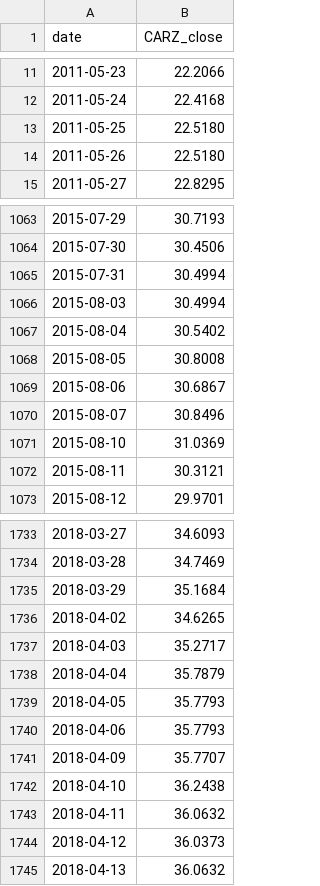
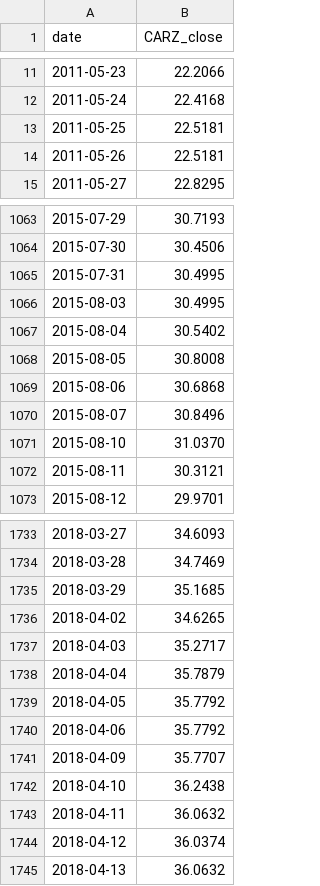
Before and after one commit to zac-t-smith/TheFulcrumMemo, a CSV file: quant/data/etf_CARZ.csv, drawn as a sheet; only a part is shown, gaps mark what is left out; the diff covers the shown part only.

```diff
--- a/quant/data/etf_CARZ.csv
+++ b/quant/data/etf_CARZ.csv
@@ -12,4 +12,4 @@ date,CARZ_close
 2011-05-24,22.4168
-2011-05-25,22.5180
-2011-05-26,22.5180
+2011-05-25,22.5181
+2011-05-26,22.5181
 2011-05-27,22.8295
@@ -1064,9 +1064,9 @@ date,CARZ_close
 2015-07-30,30.4506
-2015-07-31,30.4994
-2015-08-03,30.4994
+2015-07-31,30.4995
+2015-08-03,30.4995
 2015-08-04,30.5402
 2015-08-05,30.8008
-2015-08-06,30.6867
+2015-08-06,30.6868
 2015-08-07,30.8496
-2015-08-10,31.0369
+2015-08-10,31.0370
 2015-08-11,30.3121
@@ -1734,3 +1734,3 @@ date,CARZ_close
 2018-03-28,34.7469
-2018-03-29,35.1684
+2018-03-29,35.1685
 2018-04-02,34.6265
@@ -1738,4 +1738,4 @@ date,CARZ_close
 2018-04-04,35.7879
-2018-04-05,35.7793
-2018-04-06,35.7793
+2018-04-05,35.7792
+2018-04-06,35.7792
 2018-04-09,35.7707
@@ -1743,3 +1743,3 @@ date,CARZ_close
 2018-04-11,36.0632
-2018-04-12,36.0373
+2018-04-12,36.0374
 2018-04-13,36.0632
```
Also changed, not shown: 1 added row and 166 edited cells elsewhere in this file, quant/data/etf_CRAK.csv, quant/data/fred_AAA10Y.csv, 49 other files.
